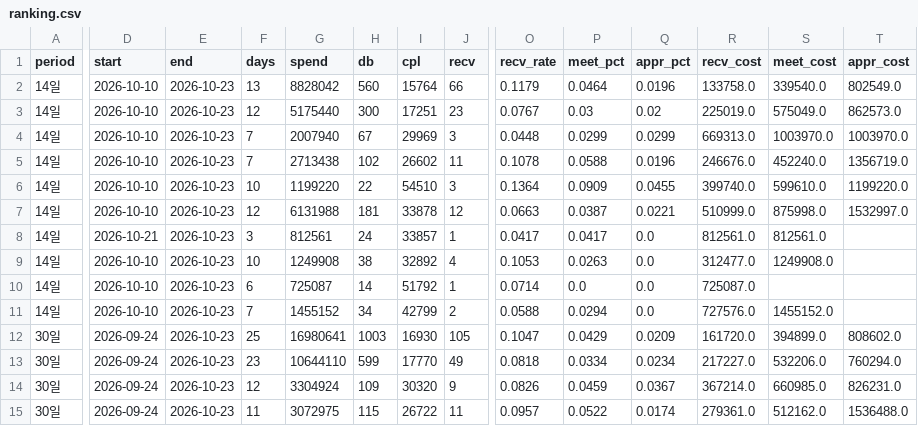
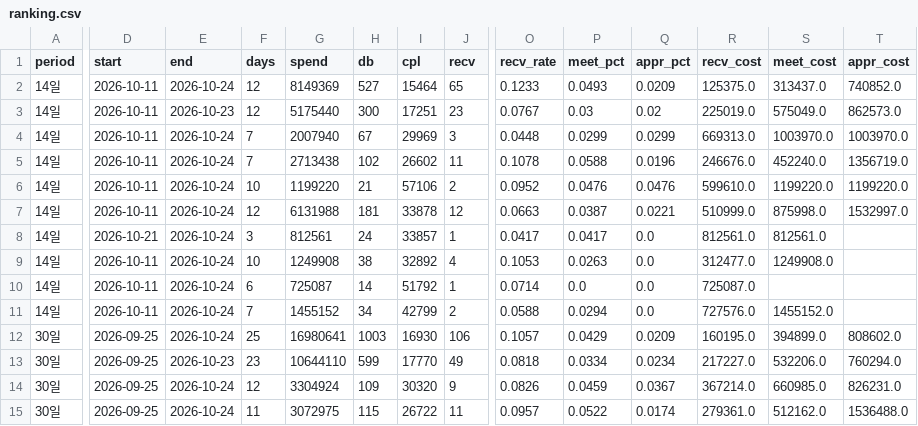
Before and after one commit to jkncoperation/kakaopay_dashboard, a CSV file: data/set_ranking/ranking.csv, drawn as a sheet; only a part is shown, gaps mark what is left out; the diff covers the shown part only; the diff names each change by its address in the sheet, - before the commit and + after, or states it on an @@ line.

```diff
--- a/data/set_ranking/ranking.csv
+++ b/data/set_ranking/ranking.csv
-D2:D7 (start): 2026-10-10
+D2:D7 (start): 2026-10-11
-E2 (end): 2026-10-23
+E2 (end): 2026-10-24
-F2 (days): 13
+F2 (days): 12
-G2 (spend): 8828042
+G2 (spend): 8149369
-H2 (db): 560
+H2 (db): 527
-I2 (cpl): 15764
+I2 (cpl): 15464
-J2 (recv): 66
+J2 (recv): 65
-O2 (recv_rate): 0.1179
+O2 (recv_rate): 0.1233
-P2 (meet_pct): 0.0464
+P2 (meet_pct): 0.0493
-Q2 (appr_pct): 0.0196
+Q2 (appr_pct): 0.0209
-R2 (recv_cost): 133758.0
+R2 (recv_cost): 125375.0
-S2 (meet_cost): 339540.0
+S2 (meet_cost): 313437.0
-T2 (appr_cost): 802549.0
+T2 (appr_cost): 740852.0
-E4:E12 (end): 2026-10-23
+E4:E12 (end): 2026-10-24
-H6 (db): 22
+H6 (db): 21
-I6 (cpl): 54510
+I6 (cpl): 57106
-J6 (recv): 3
+J6 (recv): 2
-O6 (recv_rate): 0.1364
+O6 (recv_rate): 0.0952
-P6 (meet_pct): 0.0909
+P6 (meet_pct): 0.0476
-Q6 (appr_pct): 0.0455
+Q6 (appr_pct): 0.0476
-R6 (recv_cost): 399740.0
+R6 (recv_cost): 599610.0
-S6 (meet_cost): 599610.0
+S6 (meet_cost): 1199220.0
-D9:D11 (start): 2026-10-10
+D9:D11 (start): 2026-10-11
-D12:D15 (start): 2026-09-24
+D12:D15 (start): 2026-09-25
-J12 (recv): 105
+J12 (recv): 106
-O12 (recv_rate): 0.1047
+O12 (recv_rate): 0.1057
-R12 (recv_cost): 161720.0
+R12 (recv_cost): 160195.0
-E14:E15 (end): 2026-10-23
+E14:E15 (end): 2026-10-24
```
Also changed, not shown: 43 edited cells elsewhere in this file, data/set_ranking/creatives.csv, 3 other files.
